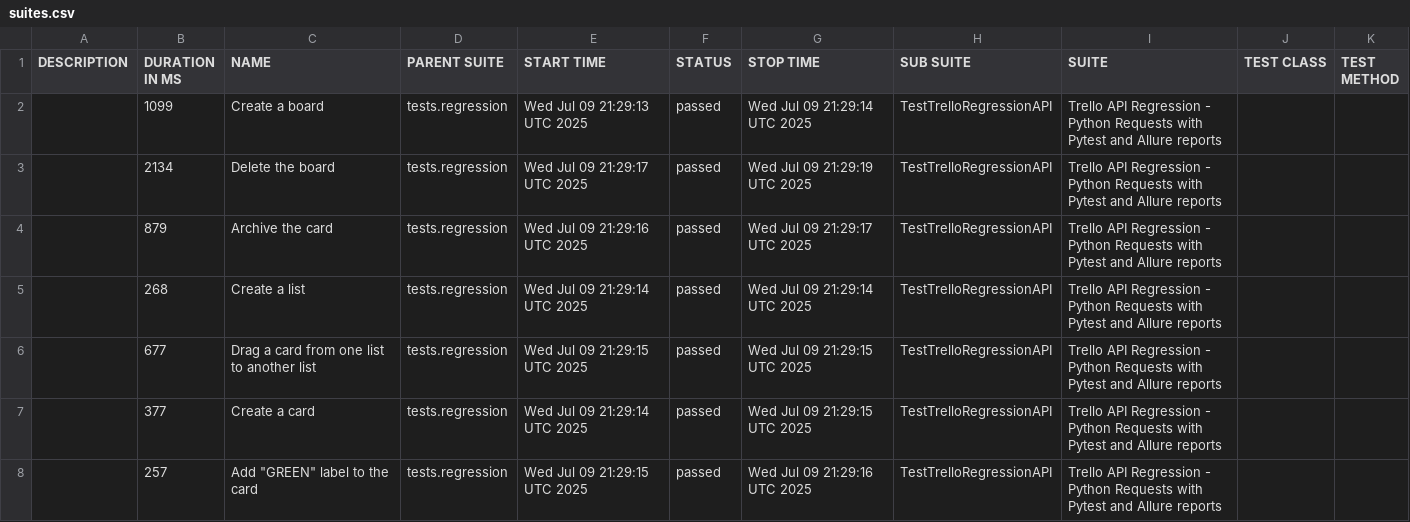
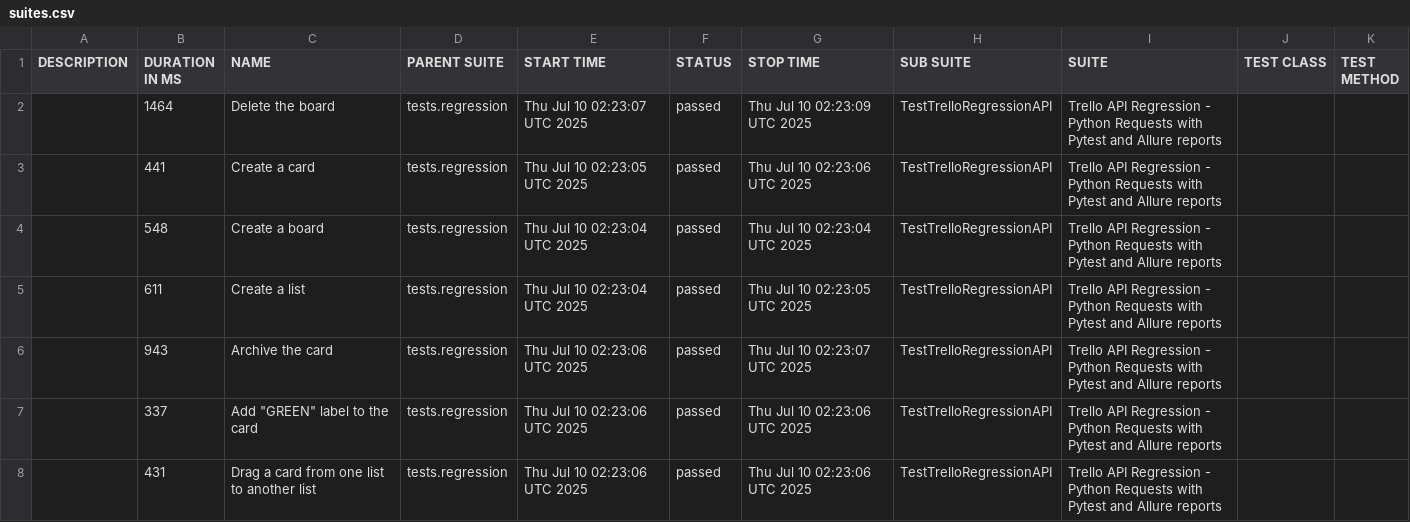
Before and after one commit to vkqapro/pythonRequestsAPI, a CSV file: data/suites.csv, drawn as a sheet.

Commit message:
Deploying to gh-pages from @ vkqapro/pythonRequestsAPI@35859a215af848e7e6b5d2f0d7978cee2e6928b4 🚀

```diff
--- a/data/suites.csv
+++ b/data/suites.csv
@@ -1,8 +1,8 @@
 "DESCRIPTION","DURATION IN MS","NAME","PARENT SUITE","START TIME","STATUS","STOP TIME","SUB SUITE","SUITE","TEST CLASS","TEST METHOD"
-"","1099","Create a board","tests.regression","Wed Jul 09 21:29:13 UTC 2025","passed","Wed Jul 09 21:29:14 UTC 2025","TestTrelloRegressionAPI","Trello API Regression - Python Requests with Pytest and Allure reports","",""
-"","2134","Delete the board","tests.regression","Wed Jul 09 21:29:17 UTC 2025","passed","Wed Jul 09 21:29:19 UTC 2025","TestTrelloRegressionAPI","Trello API Regression - Python Requests with Pytest and Allure reports","",""
-"","879","Archive the card","tests.regression","Wed Jul 09 21:29:16 UTC 2025","passed","Wed Jul 09 21:29:17 UTC 2025","TestTrelloRegressionAPI","Trello API Regression - Python Requests with Pytest and Allure reports","",""
-"","268","Create a list","tests.regression","Wed Jul 09 21:29:14 UTC 2025","passed","Wed Jul 09 21:29:14 UTC 2025","TestTrelloRegressionAPI","Trello API Regression - Python Requests with Pytest and Allure reports","",""
-"","677","Drag a card from one list to another list","tests.regression","Wed Jul 09 21:29:15 UTC 2025","passed","Wed Jul 09 21:29:15 UTC 2025","TestTrelloRegressionAPI","Trello API Regression - Python Requests with Pytest and Allure reports","",""
-"","377","Create a card","tests.regression","Wed Jul 09 21:29:14 UTC 2025","passed","Wed Jul 09 21:29:15 UTC 2025","TestTrelloRegressionAPI","Trello API Regression - Python Requests with Pytest and Allure reports","",""
-"","257","Add ""GREEN"" label to the card","tests.regression","Wed Jul 09 21:29:15 UTC 2025","passed","Wed Jul 09 21:29:16 UTC 2025","TestTrelloRegressionAPI","Trello API Regression - Python Requests with Pytest and Allure reports","",""
+"","1464","Delete the board","tests.regression","Thu Jul 10 02:23:07 UTC 2025","passed","Thu Jul 10 02:23:09 UTC 2025","TestTrelloRegressionAPI","Trello API Regression - Python Requests with Pytest and Allure reports","",""
+"","441","Create a card","tests.regression","Thu Jul 10 02:23:05 UTC 2025","passed","Thu Jul 10 02:23:06 UTC 2025","TestTrelloRegressionAPI","Trello API Regression - Python Requests with Pytest and Allure reports","",""
+"","548","Create a board","tests.regression","Thu Jul 10 02:23:04 UTC 2025","passed","Thu Jul 10 02:23:04 UTC 2025","TestTrelloRegressionAPI","Trello API Regression - Python Requests with Pytest and Allure reports","",""
+"","611","Create a list","tests.regression","Thu Jul 10 02:23:04 UTC 2025","passed","Thu Jul 10 02:23:05 UTC 2025","TestTrelloRegressionAPI","Trello API Regression - Python Requests with Pytest and Allure reports","",""
+"","943","Archive the card","tests.regression","Thu Jul 10 02:23:06 UTC 2025","passed","Thu Jul 10 02:23:07 UTC 2025","TestTrelloRegressionAPI","Trello API Regression - Python Requests with Pytest and Allure reports","",""
+"","337","Add ""GREEN"" label to the card","tests.regression","Thu Jul 10 02:23:06 UTC 2025","passed","Thu Jul 10 02:23:06 UTC 2025","TestTrelloRegressionAPI","Trello API Regression - Python Requests with Pytest and Allure reports","",""
+"","431","Drag a card from one list to another list","tests.regression","Thu Jul 10 02:23:06 UTC 2025","passed","Thu Jul 10 02:23:06 UTC 2025","TestTrelloRegressionAPI","Trello API Regression - Python Requests with Pytest and Allure reports","",""
```
Also changed, not shown: 28 other files.
